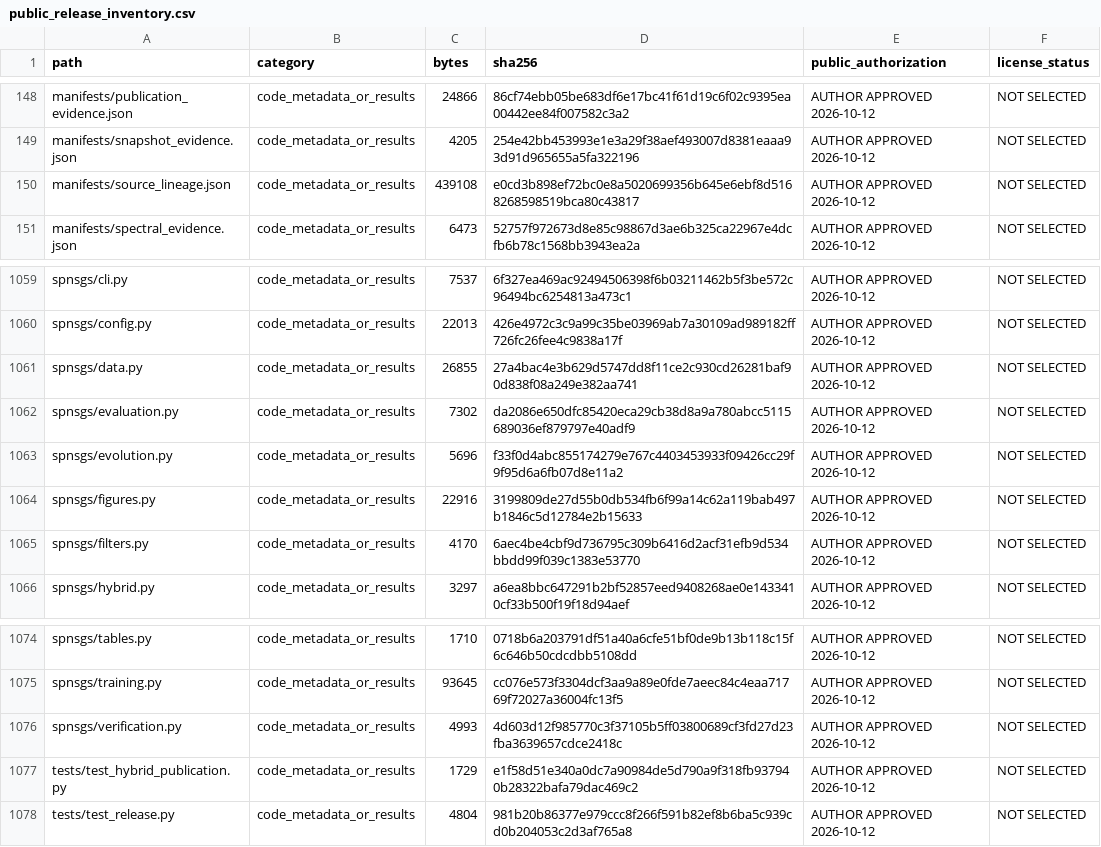
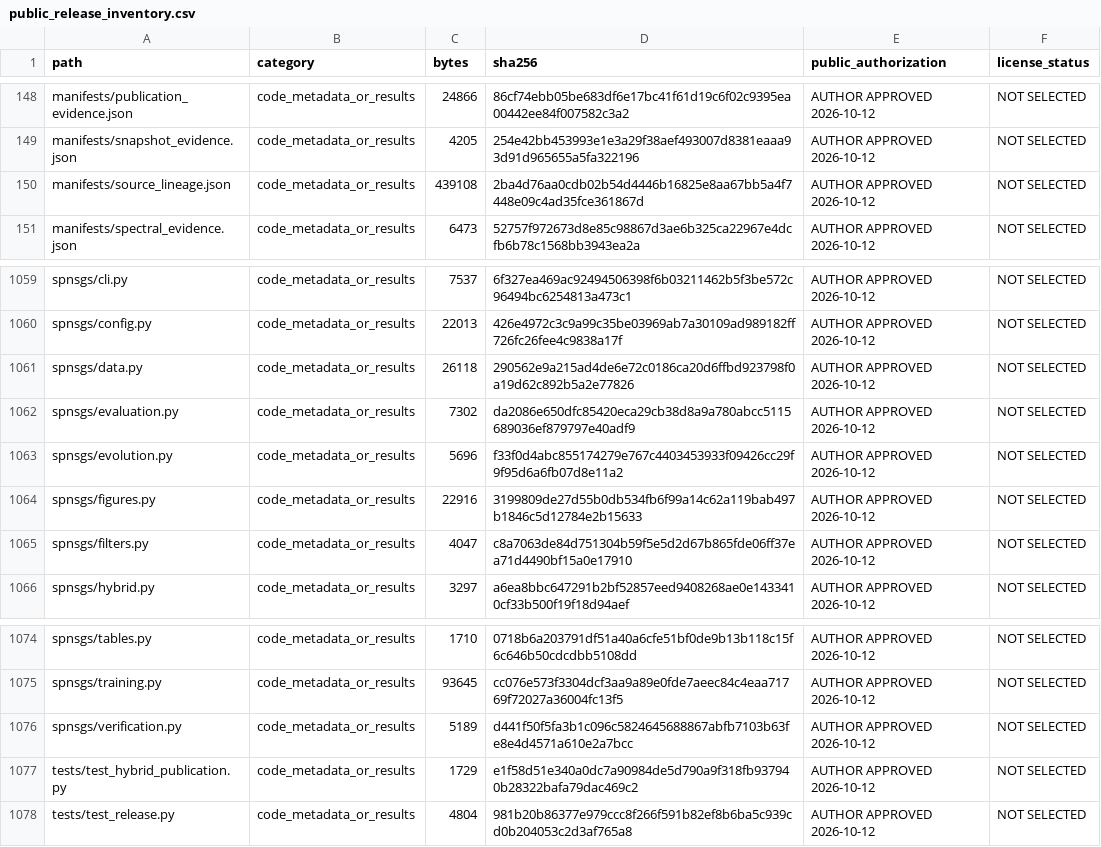
Before and after one commit to wanted54188/SP-NSGS, a CSV file: manifests/public_release_inventory.csv, drawn as a sheet; only a part is shown, gaps mark what is left out.

```diff
--- a/manifests/public_release_inventory.csv
+++ b/manifests/public_release_inventory.csv
@@ -149,3 +149,3 @@ manifests/publication_evidence.json,code_metadata_or_results,24866,86cf74ebb05be
 manifests/snapshot_evidence.json,code_metadata_or_results,4205,254e42bb453993e1e3a29f38aef493007d8381eaaa93d91d965655a5fa322196,AUTHOR APPROVED 2026-10-12,NOT SELECTED
-manifests/source_lineage.json,code_metadata_or_results,439108,e0cd3b898ef72bc0e8a5020699356b645e6ebf8d5168268598519bca80c43817,AUTHOR APPROVED 2026-10-12,NOT SELECTED
+manifests/source_lineage.json,code_metadata_or_results,439108,2ba4d76aa0cdb02b54d4446b16825e8aa67bb5a4f7448e09c4ad35fce361867d,AUTHOR APPROVED 2026-10-12,NOT SELECTED
 manifests/spectral_evidence.json,code_metadata_or_results,6473,52757f972673d8e85c98867d3ae6b325ca22967e4dcfb6b78c1568bb3943ea2a,AUTHOR APPROVED 2026-10-12,NOT SELECTED
@@ -1060,3 +1060,3 @@ spnsgs/cli.py,code_metadata_or_results,7537,6f327ea469ac92494506398f6b03211462b5
 spnsgs/config.py,code_metadata_or_results,22013,426e4972c3c9a99c35be03969ab7a30109ad989182ff726fc26fee4c9838a17f,AUTHOR APPROVED 2026-10-12,NOT SELECTED
-spnsgs/data.py,code_metadata_or_results,26855,27a4bac4e3b629d5747dd8f11ce2c930cd26281baf90d838f08a249e382aa741,AUTHOR APPROVED 2026-10-12,NOT SELECTED
+spnsgs/data.py,code_metadata_or_results,26118,290562e9a215ad4de6e72c0186ca20d6ffbd923798f0a19d62c892b5a2e77826,AUTHOR APPROVED 2026-10-12,NOT SELECTED
 spnsgs/evaluation.py,code_metadata_or_results,7302,da2086e650dfc85420eca29cb38d8a9a780abcc5115689036ef879797e40adf9,AUTHOR APPROVED 2026-10-12,NOT SELECTED
@@ -1064,3 +1064,3 @@ spnsgs/evolution.py,code_metadata_or_results,5696,f33f0d4abc855174279e767c440345
 spnsgs/figures.py,code_metadata_or_results,22916,3199809de27d55b0db534fb6f99a14c62a119bab497b1846c5d12784e2b15633,AUTHOR APPROVED 2026-10-12,NOT SELECTED
-spnsgs/filters.py,code_metadata_or_results,4170,6aec4be4cbf9d736795c309b6416d2acf31efb9d534bbdd99f039c1383e53770,AUTHOR APPROVED 2026-10-12,NOT SELECTED
+spnsgs/filters.py,code_metadata_or_results,4047,c8a7063de84d751304b59f5e5d2d67b865fde06ff37ea71d4490bf15a0e17910,AUTHOR APPROVED 2026-10-12,NOT SELECTED
 spnsgs/hybrid.py,code_metadata_or_results,3297,a6ea8bbc647291b2bf52857eed9408268ae0e1433410cf33b500f19f18d94aef,AUTHOR APPROVED 2026-10-12,NOT SELECTED
@@ -1075,3 +1075,3 @@ spnsgs/tables.py,code_metadata_or_results,1710,0718b6a203791df51a40a6cfe51bf0de9
 spnsgs/training.py,code_metadata_or_results,93645,cc076e573f3304dcf3aa9a89e0fde7aeec84c4eaa71769f72027a36004fc13f5,AUTHOR APPROVED 2026-10-12,NOT SELECTED
-spnsgs/verification.py,code_metadata_or_results,4993,4d603d12f985770c3f37105b5ff03800689cf3fd27d23fba3639657cdce2418c,AUTHOR APPROVED 2026-10-12,NOT SELECTED
+spnsgs/verification.py,code_metadata_or_results,5189,d441f50f5fa3b1c096c5824645688867abfb7103b63fe8e4d4571a610e2a7bcc,AUTHOR APPROVED 2026-10-12,NOT SELECTED
 tests/test_hybrid_publication.py,code_metadata_or_results,1729,e1f58d51e340a0dc7a90984de5d790a9f318fb937940b28322bafa79dac469c2,AUTHOR APPROVED 2026-10-12,NOT SELECTED
```
Also changed, not shown: 3 other files.
